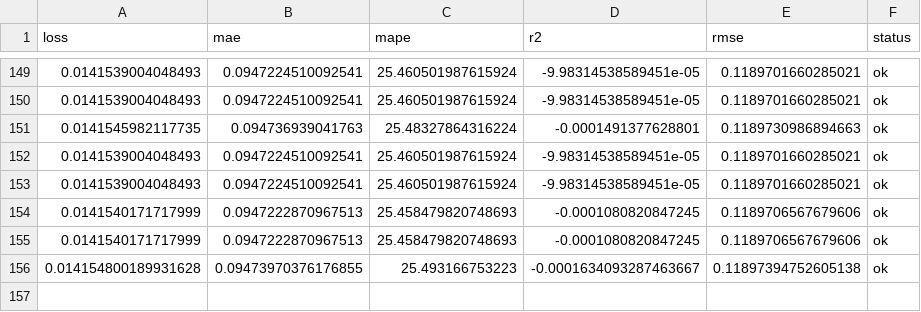
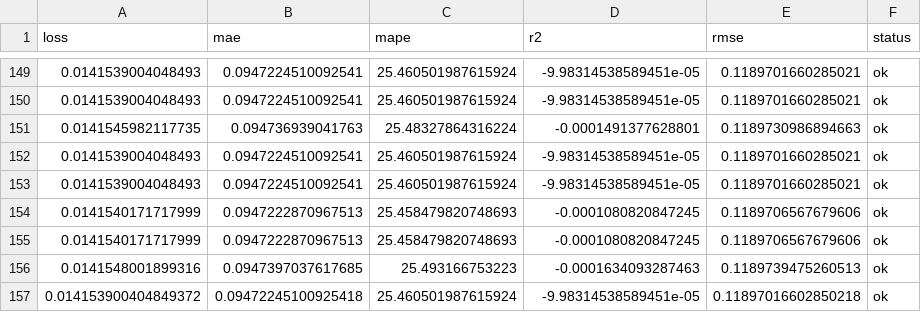
Before and after one commit to autobotsmlops/project, a CSV file: metrics.csv, drawn as a sheet; only a part is shown, gaps mark what is left out; removed rows and columns are numbered as before the commit, all else as after; the diff names each change by its address in the sheet, - before the commit and + after, or states it on an @@ line.

```diff
--- a/metrics.csv
+++ b/metrics.csv
-row 156: 0.014154800189931628 | 0.09473970376176855 | 25.493166753223 | -0.0001634093287463667 | 0.11897394752605138 | ok
+row 156: 0.0141548001899316 | 0.0947397037617685 | 25.493166753223 | -0.0001634093287463 | 0.1189739475260513 | ok
+row 157: 0.014153900404849372 | 0.09472245100925418 | 25.460501987615924 | -9.98314538589451e-05 | 0.11897016602850218 | ok
```
